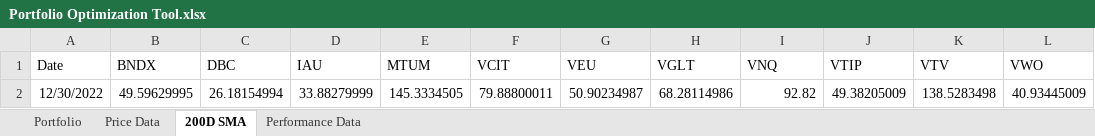
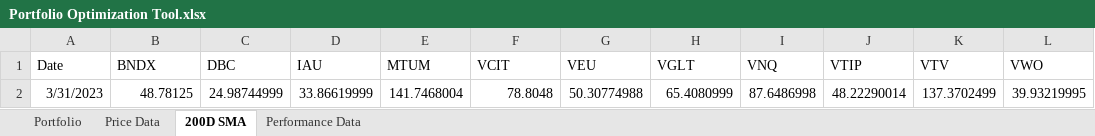
Before and after one commit to ryanlupinski/Portfolio-Optimization, an Excel workbook: Portfolio Optimization Tool.xlsx, sheet 200D SMA, drawn as a sheet; values as stored, in another font and other column widths than the file's, no borders; removed rows and columns are numbered as before the commit, all else as after; the diff names each change by its address in the sheet, - before the commit and + after, or states it on an @@ line.

```diff
--- a/Portfolio Optimization Tool.xlsx (sheet 200D SMA)
+++ b/Portfolio Optimization Tool.xlsx (sheet 200D SMA)
-row 2: 12/30/2022 | 49.59629995 | 26.18154994 | 33.88279999 | 145.3334505 | 79.88800011 | 50.90234987 | 68.28114986 | 92.82 | 49.38205009 | 138.5283498 | 40.93445009
+row 2: 3/31/2023 | 48.78125 | 24.98744999 | 33.86619999 | 141.7468004 | 78.8048 | 50.30774988 | 65.4080999 | 87.6486998 | 48.22290014 | 137.3702499 | 39.93219995
```
Also changed, not shown: sheet Portfolio, sheet Performance Data, sheet Price Data, charts or pictures, 23 other files.
